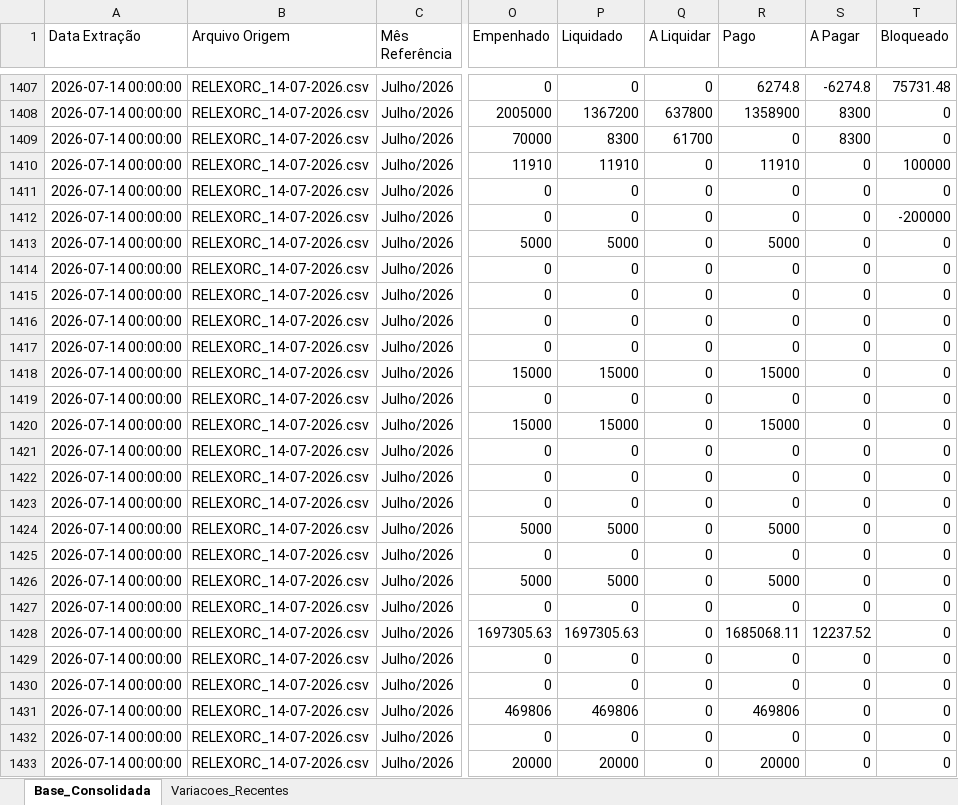
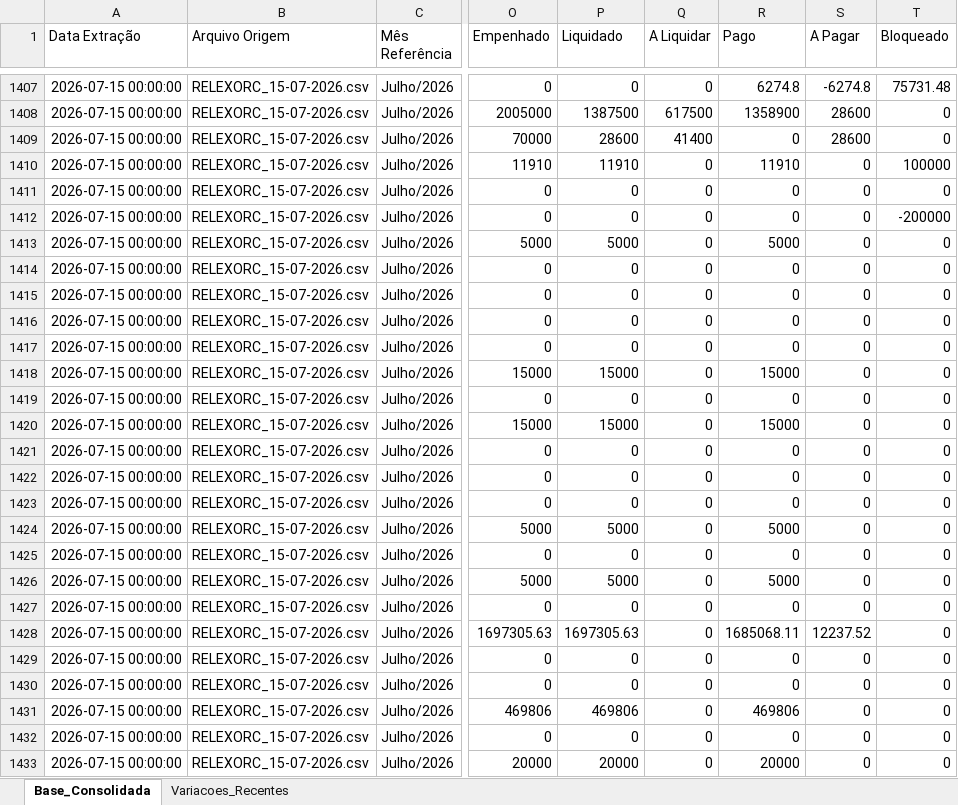
Before and after one commit to leuler-web/painel-execucao-uea, an Excel workbook: Base_Consolidada_SIAFI.xlsx, sheet Base_Consolidada, drawn as a sheet; only a part is shown, gaps mark what is left out; values as stored, in another font and other column widths than the file's, no borders; the diff covers the shown part only; the diff names each change by its address in the sheet, - before the commit and + after, or states it on an @@ line.

Commit message:
Atualização automática - Base Consolidada

```diff
--- a/Base_Consolidada_SIAFI.xlsx (sheet Base_Consolidada)
+++ b/Base_Consolidada_SIAFI.xlsx (sheet Base_Consolidada)
-A1407:A1433 (Data Extração): 2026-07-14 00:00:00
+A1407:A1433 (Data Extração): 2026-07-15 00:00:00
-B1407:B1433 (Arquivo Origem): RELEXORC_14-07-2026.csv
+B1407:B1433 (Arquivo Origem): RELEXORC_15-07-2026.csv
-P1408 (Liquidado): 1367200
+P1408 (Liquidado): 1387500
-Q1408 (A Liquidar): 637800
+Q1408 (A Liquidar): 617500
-S1408:S1409 (A Pagar): 8300
+S1408:S1409 (A Pagar): 28600
-P1409 (Liquidado): 8300
+P1409 (Liquidado): 28600
-Q1409 (A Liquidar): 61700
+Q1409 (A Liquidar): 41400
```
Also changed, not shown: 664 edited cells elsewhere in this sheet, sheet Variacoes_Recentes.
